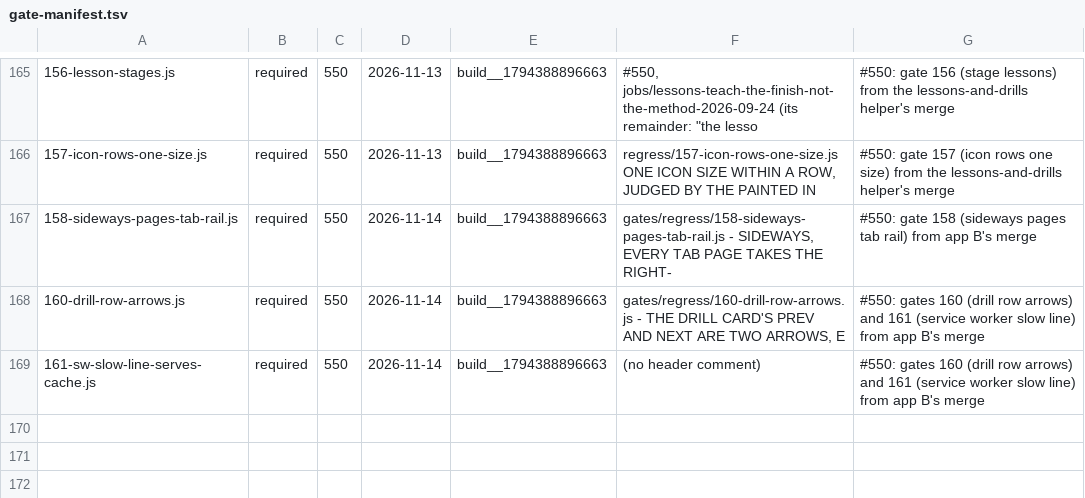
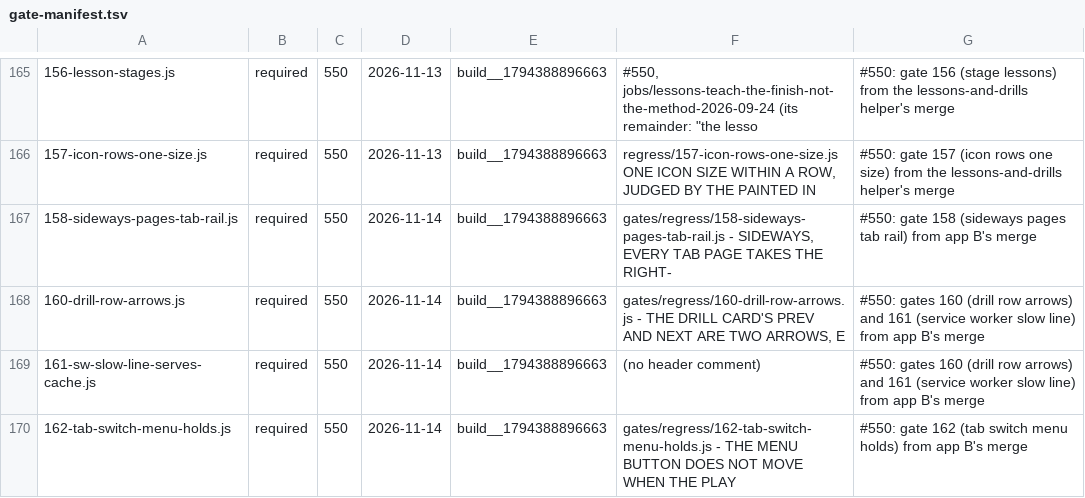
Before and after one commit to LearnToCheckmate/chess-trainer, a TSV file: gates/gate-manifest.tsv, drawn as a sheet; only a part is shown, gaps mark what is left out; the diff names each change by its address in the sheet, - before the commit and + after, or states it on an @@ line.

```diff
--- a/gates/gate-manifest.tsv
+++ b/gates/gate-manifest.tsv
+row 170: 162-tab-switch-menu-holds.js | required | 550 | 2026-11-14 | build__1794388896663 | gates/regress/162-tab-switch-menu-holds.js - THE MENU BUTTON DOES NOT MOVE WHEN THE PLAY | #550: gate 162 (tab switch menu holds) from app B's merge
```
Also changed, not shown: gates/gate-required-floor.tsv.
